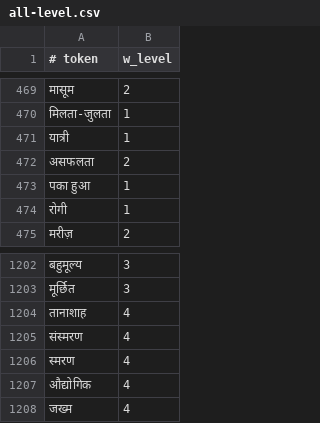
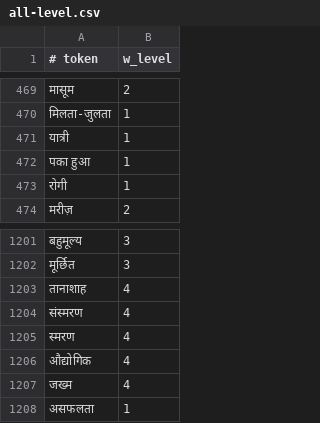
Before and after one commit to rjha/www, a CSV file: hindi/source/all-level.csv, drawn as a sheet; only a part is shown, gaps mark what is left out.

Commit message:
fix levels source - remove word with extra bytes

```diff
--- a/hindi/source/all-level.csv
+++ b/hindi/source/all-level.csv
@@ -471,3 +471,2 @@
 यात्री,1
-असफलता,2
 पका हुआ,1
@@ -1208 +1207,2 @@
 जख्म,4
+असफलता, 1
```
